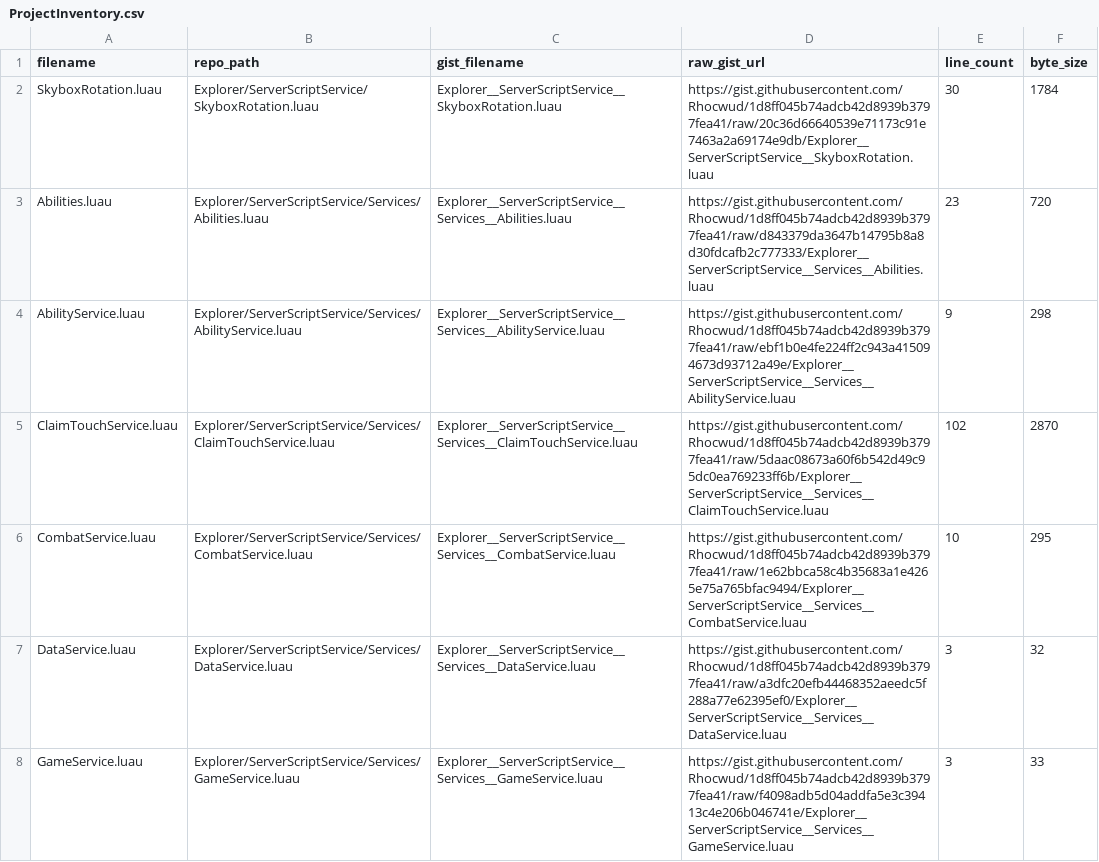
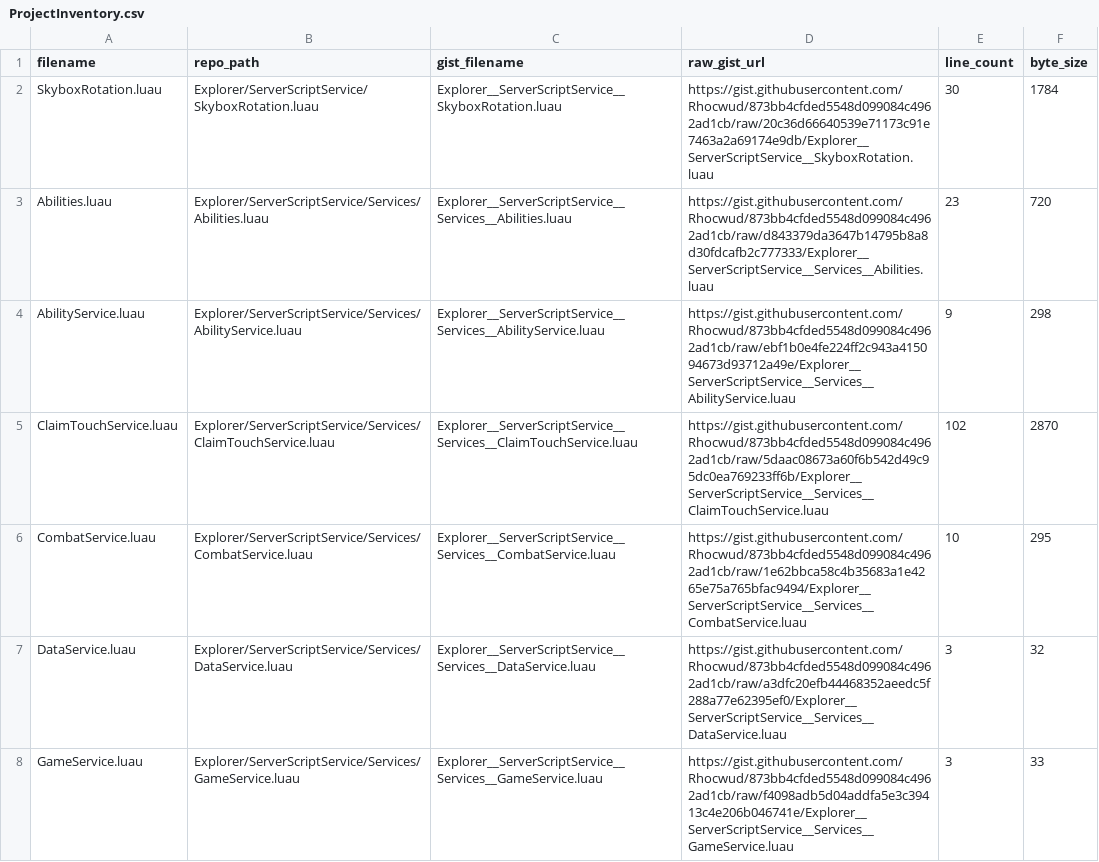
Before and after one commit to Rhocwud/RizzCity, a CSV file: docs/ProjectInventory.csv, drawn as a sheet; only a part is shown; the diff covers the shown part only.

```diff
--- a/docs/ProjectInventory.csv
+++ b/docs/ProjectInventory.csv
@@ -1,8 +1,8 @@
 filename,repo_path,gist_filename,raw_gist_url,line_count,byte_size
-SkyboxRotation.luau,Explorer/ServerScriptService/SkyboxRotation.luau,Explorer__ServerScriptService__SkyboxRotation.luau,https://gist.githubusercontent.com/Rhocwud/1d8ff045b74adcb42d8939b3797fea41/raw/20c36d66640539e71173c91e7463a2a69174e9db/Explorer__ServerScriptService__SkyboxRotation.luau,30,1784
-Abilities.luau,Explorer/ServerScriptService/Services/Abilities.luau,Explorer__ServerScriptService__Services__Abilities.luau,https://gist.githubusercontent.com/Rhocwud/1d8ff045b74adcb42d8939b3797fea41/raw/d843379da3647b14795b8a8d30fdcafb2c777333/Explorer__ServerScriptService__Services__Abilities.luau,23,720
-AbilityService.luau,Explorer/ServerScriptService/Services/AbilityService.luau,Explorer__ServerScriptService__Services__AbilityService.luau,https://gist.githubusercontent.com/Rhocwud/1d8ff045b74adcb42d8939b3797fea41/raw/ebf1b0e4fe224ff2c943a415094673d93712a49e/Explorer__ServerScriptService__Services__AbilityService.luau,9,298
-ClaimTouchService.luau,Explorer/ServerScriptService/Services/ClaimTouchService.luau,Explorer__ServerScriptService__Services__ClaimTouchService.luau,https://gist.githubusercontent.com/Rhocwud/1d8ff045b74adcb42d8939b3797fea41/raw/5daac08673a60f6b542d49c95dc0ea769233ff6b/Explorer__ServerScriptService__Services__ClaimTouchService.luau,102,2870
-CombatService.luau,Explorer/ServerScriptService/Services/CombatService.luau,Explorer__ServerScriptService__Services__CombatService.luau,https://gist.githubusercontent.com/Rhocwud/1d8ff045b74adcb42d8939b3797fea41/raw/1e62bbca58c4b35683a1e4265e75a765bfac9494/Explorer__ServerScriptService__Services__CombatService.luau,10,295
-DataService.luau,Explorer/ServerScriptService/Services/DataService.luau,Explorer__ServerScriptService__Services__DataService.luau,https://gist.githubusercontent.com/Rhocwud/1d8ff045b74adcb42d8939b3797fea41/raw/a3dfc20efb44468352aeedc5f288a77e62395ef0/Explorer__ServerScriptService__Services__DataService.luau,3,32
-GameService.luau,Explorer/ServerScriptService/Services/GameService.luau,Explorer__ServerScriptService__Services__GameService.luau,https://gist.githubusercontent.com/Rhocwud/1d8ff045b74adcb42d8939b3797fea41/raw/f4098adb5d04addfa5e3c39413c4e206b046741e/Explorer__ServerScriptService__Services__GameService.luau,3,33
+SkyboxRotation.luau,Explorer/ServerScriptService/SkyboxRotation.luau,Explorer__ServerScriptService__SkyboxRotation.luau,https://gist.githubusercontent.com/Rhocwud/873bb4cfded5548d099084c4962ad1cb/raw/20c36d66640539e71173c91e7463a2a69174e9db/Explorer__ServerScriptService__SkyboxRotation.luau,30,1784
+Abilities.luau,Explorer/ServerScriptService/Services/Abilities.luau,Explorer__ServerScriptService__Services__Abilities.luau,https://gist.githubusercontent.com/Rhocwud/873bb4cfded5548d099084c4962ad1cb/raw/d843379da3647b14795b8a8d30fdcafb2c777333/Explorer__ServerScriptService__Services__Abilities.luau,23,720
+AbilityService.luau,Explorer/ServerScriptService/Services/AbilityService.luau,Explorer__ServerScriptService__Services__AbilityService.luau,https://gist.githubusercontent.com/Rhocwud/873bb4cfded5548d099084c4962ad1cb/raw/ebf1b0e4fe224ff2c943a415094673d93712a49e/Explorer__ServerScriptService__Services__AbilityService.luau,9,298
+ClaimTouchService.luau,Explorer/ServerScriptService/Services/ClaimTouchService.luau,Explorer__ServerScriptService__Services__ClaimTouchService.luau,https://gist.githubusercontent.com/Rhocwud/873bb4cfded5548d099084c4962ad1cb/raw/5daac08673a60f6b542d49c95dc0ea769233ff6b/Explorer__ServerScriptService__Services__ClaimTouchService.luau,102,2870
+CombatService.luau,Explorer/ServerScriptService/Services/CombatService.luau,Explorer__ServerScriptService__Services__CombatService.luau,https://gist.githubusercontent.com/Rhocwud/873bb4cfded5548d099084c4962ad1cb/raw/1e62bbca58c4b35683a1e4265e75a765bfac9494/Explorer__ServerScriptService__Services__CombatService.luau,10,295
+DataService.luau,Explorer/ServerScriptService/Services/DataService.luau,Explorer__ServerScriptService__Services__DataService.luau,https://gist.githubusercontent.com/Rhocwud/873bb4cfded5548d099084c4962ad1cb/raw/a3dfc20efb44468352aeedc5f288a77e62395ef0/Explorer__ServerScriptService__Services__DataService.luau,3,32
+GameService.luau,Explorer/ServerScriptService/Services/GameService.luau,Explorer__ServerScriptService__Services__GameService.luau,https://gist.githubusercontent.com/Rhocwud/873bb4cfded5548d099084c4962ad1cb/raw/f4098adb5d04addfa5e3c39413c4e206b046741e/Explorer__ServerScriptService__Services__GameService.luau,3,33
```
Also changed, not shown: 36 edited cells elsewhere in this file, 1 other file.
